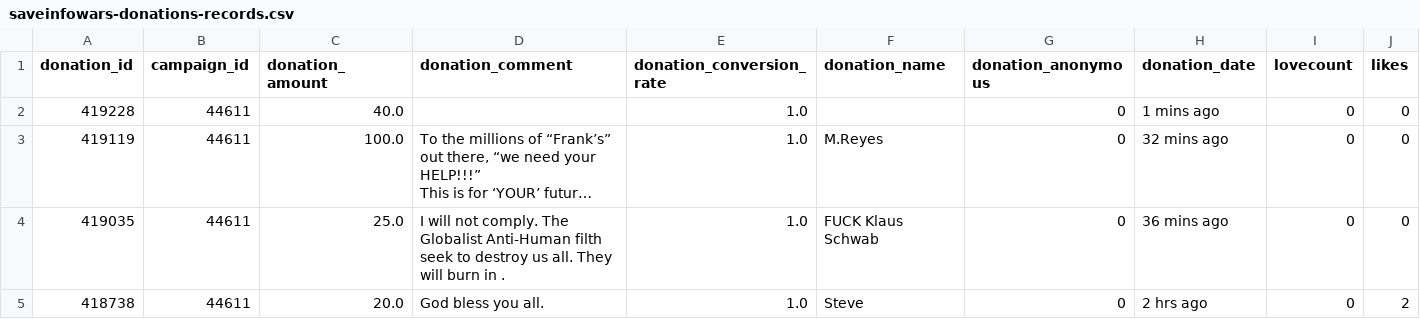
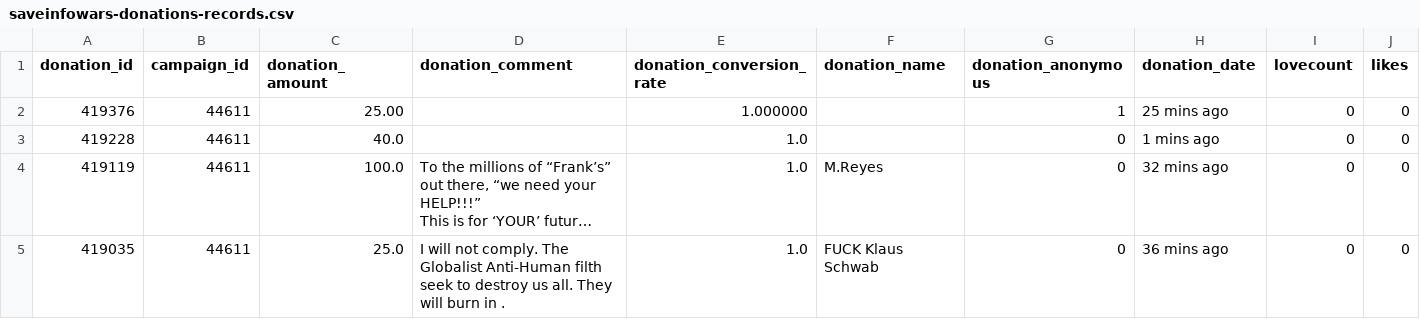
Before and after one commit to Egarok/SaveInfoWarsScraper, a CSV file: data/saveinfowars-donations-records.csv, drawn as a sheet; only a part is shown; the shorter side is filled out with more unchanged rows; long unchanged cells end in …; the diff names each change by its address in the sheet, - before the commit and + after, or states it on an @@ line.

Commit message:
Latest data: Fri Dec 24 15:13:26 UTC 2021

```diff
--- a/data/saveinfowars-donations-records.csv
+++ b/data/saveinfowars-donations-records.csv
+row 2: 419376 | 44611 | 25.00 |  | 1.000000 |  | 1 | 25 mins ago | 0 | 0
```
